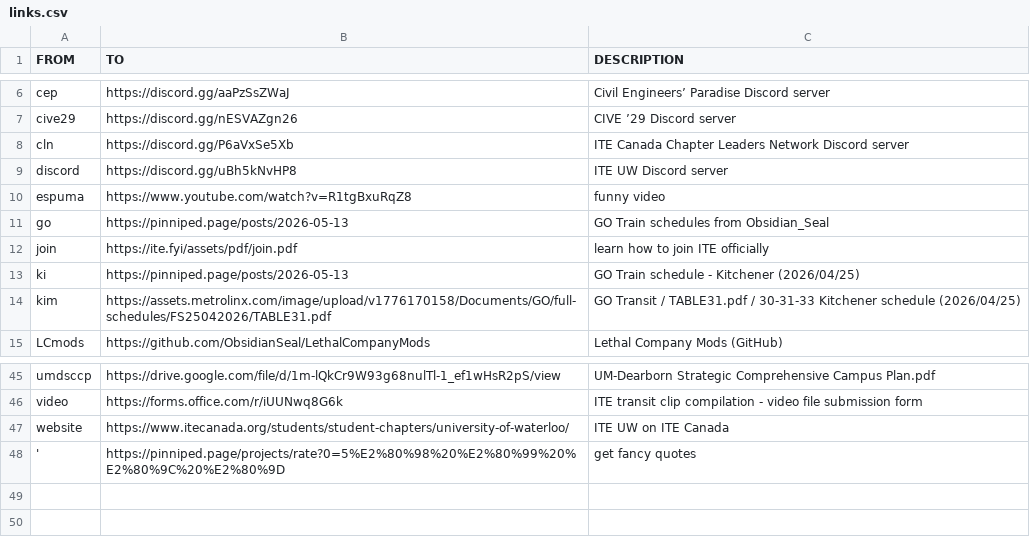
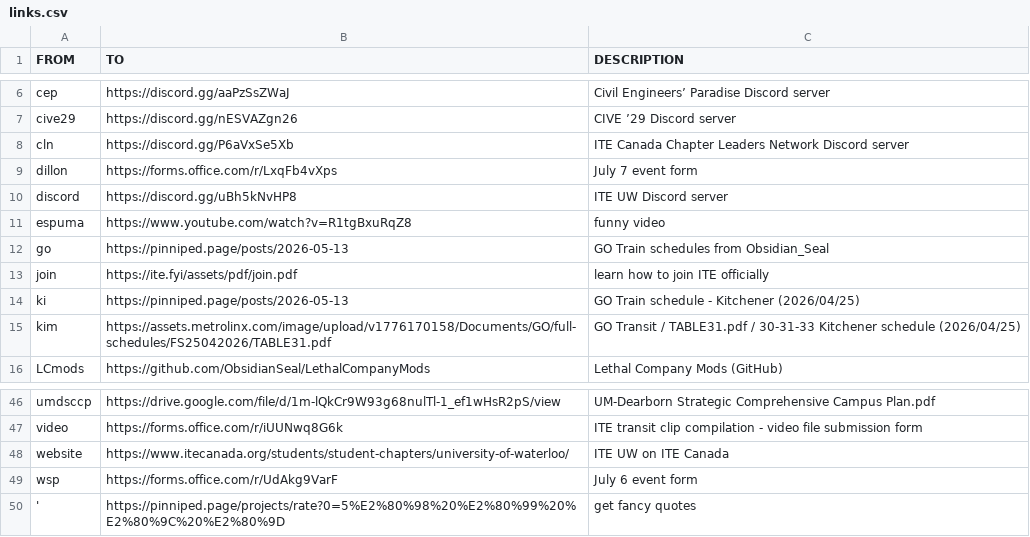
Before and after one commit to ObsidianSeal/ite-fyi, a CSV file: public/assets/csv/links.csv, drawn as a sheet; only a part is shown, gaps mark what is left out; the diff names each change by its address in the sheet, - before the commit and + after, or states it on an @@ line.

Commit message:
July 6 and 7 events

```diff
--- a/public/assets/csv/links.csv
+++ b/public/assets/csv/links.csv
+row 9: dillon | https://forms.office.com/r/LxqFb4vXps | July 7 event form
+row 49: wsp | https://forms.office.com/r/UdAkg9VarF | July 6 event form
```
